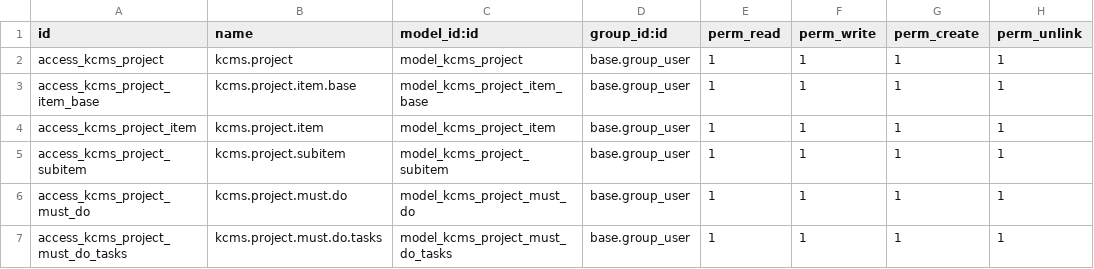
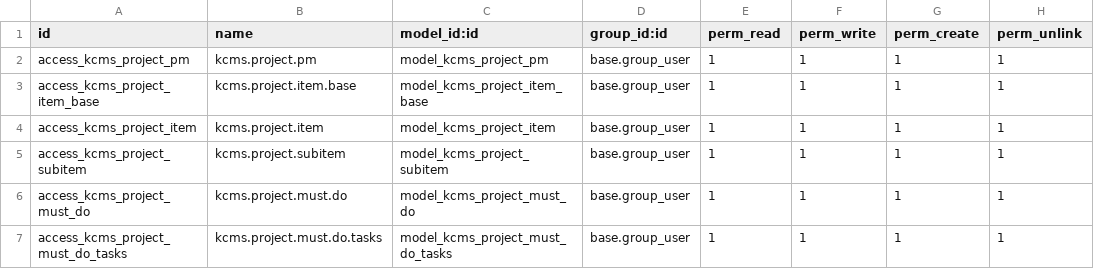
Before and after one commit to zhukekecode/keke_construction_suite, a CSV file: kcms_project/security/ir.model.access.csv, drawn as a sheet.

Commit message:
Change a construction model name

```diff
--- a/kcms_project/security/ir.model.access.csv
+++ b/kcms_project/security/ir.model.access.csv
@@ -1,3 +1,3 @@
 id,name,model_id:id,group_id:id,perm_read,perm_write,perm_create,perm_unlink
-access_kcms_project,kcms.project,model_kcms_project,base.group_user,1,1,1,1
+access_kcms_project_pm,kcms.project.pm,model_kcms_project_pm,base.group_user,1,1,1,1
 access_kcms_project_item_base,kcms.project.item.base,model_kcms_project_item_base,base.group_user,1,1,1,1
```
Also changed, not shown: 11 other files.
